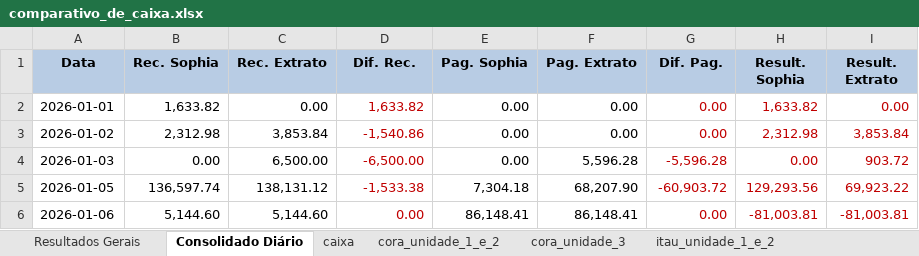
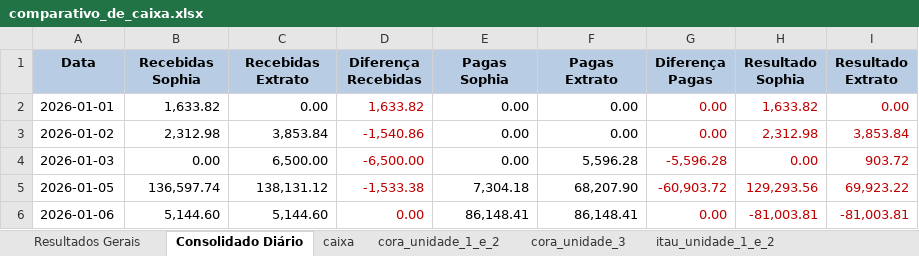
Before and after one commit to Victor-D-T/comparativo_extratos, an Excel workbook: comparativo_de_caixa.xlsx, sheet Consolidado Diário, drawn as a sheet; only a part is shown; values as stored, in another font and other column widths than the file's, no borders; the diff names each change by its address in the sheet, - before the commit and + after, or states it on an @@ line.

Commit message:
changing column names

```diff
--- a/comparativo_de_caixa.xlsx (sheet Consolidado Diário)
+++ b/comparativo_de_caixa.xlsx (sheet Consolidado Diário)
-B1: Rec. Sophia
+B1: Recebidas Sophia
-C1: Rec. Extrato
+C1: Recebidas Extrato
-D1: Dif. Rec.
+D1: Diferença Recebidas
-E1: Pag. Sophia
+E1: Pagas Sophia
-F1: Pag. Extrato
+F1: Pagas Extrato
-G1: Dif. Pag.
+G1: Diferença Pagas
-H1: Result. Sophia
+H1: Resultado Sophia
-I1: Result. Extrato
+I1: Resultado Extrato
```
Also changed, not shown: sheet Resultados Gerais, fluxo_de_caixa.xlsx, 1 other file.
